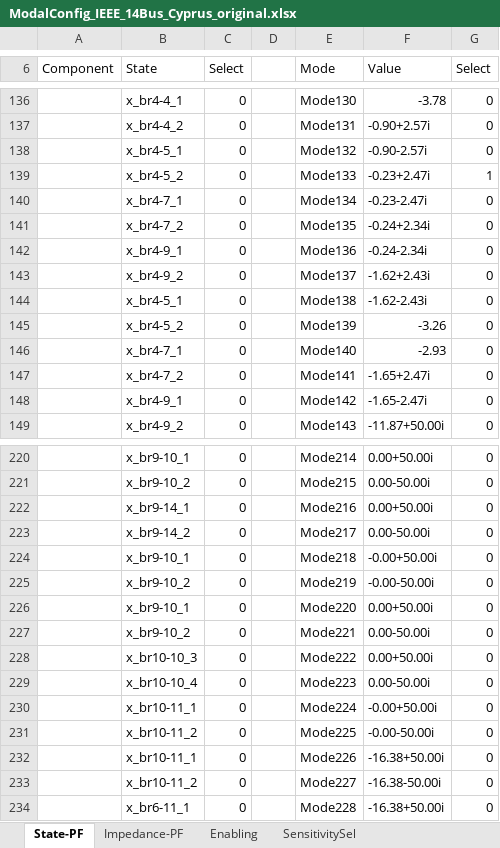
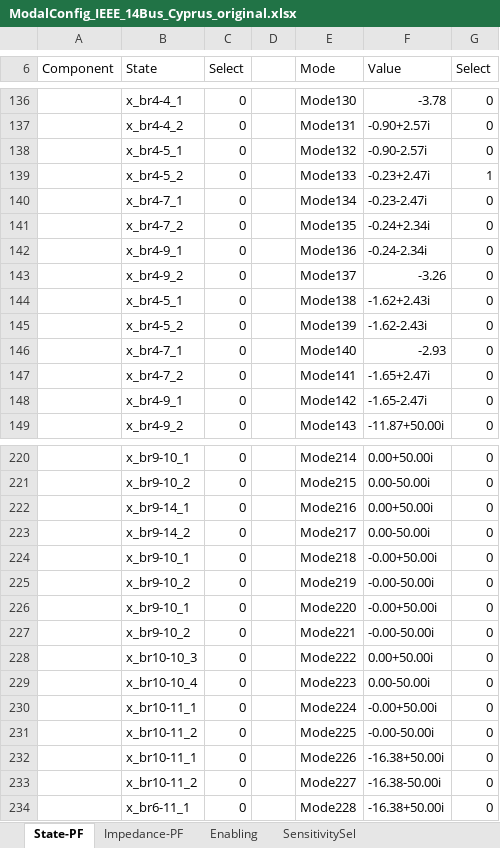
Before and after one commit to Future-Power-Networks/Simplus-Grid-Tool, an Excel workbook: Examples/ParticipationAnalysis/ModalConfig_IEEE_14Bus_Cyprus_original.xlsx, sheet State-PF, drawn as a sheet; only a part is shown, gaps mark what is left out; values as stored, in another font and other column widths than the file's, no borders; the diff names each change by its address in the sheet, - before the commit and + after, or states it on an @@ line.

```diff
--- a/Examples/ParticipationAnalysis/ModalConfig_IEEE_14Bus_Cyprus_original.xlsx (sheet State-PF)
+++ b/Examples/ParticipationAnalysis/ModalConfig_IEEE_14Bus_Cyprus_original.xlsx (sheet State-PF)
-F143 (Value): -1.62+2.43i
+F143 (Value): -3.26
-F144 (Value): -1.62-2.43i
+F144 (Value): -1.62+2.43i
-F145 (Value): -3.26
+F145 (Value): -1.62-2.43i
-F226 (Value): 0.00+50.00i
+F226 (Value): -0.00+50.00i
-F227 (Value): 0.00-50.00i
+F227 (Value): -0.00-50.00i
```
Also changed, not shown: sheet SensitivitySel, sheet Impedance-PF, sheet Enabling, 6 other files.
